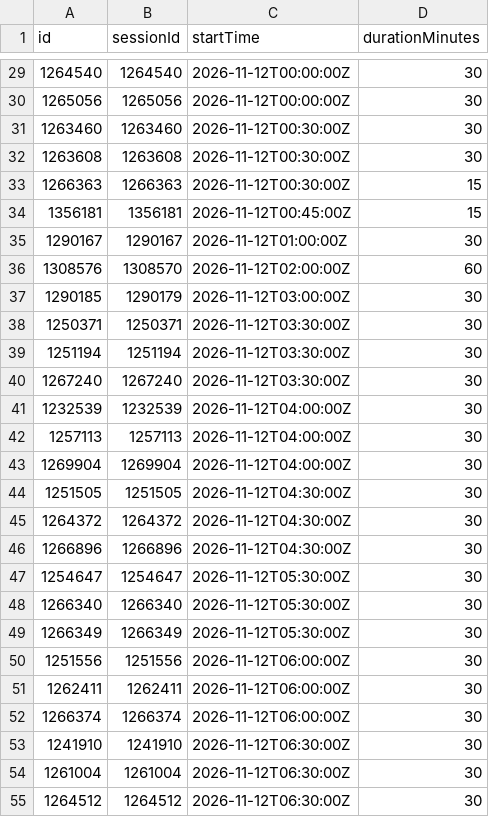
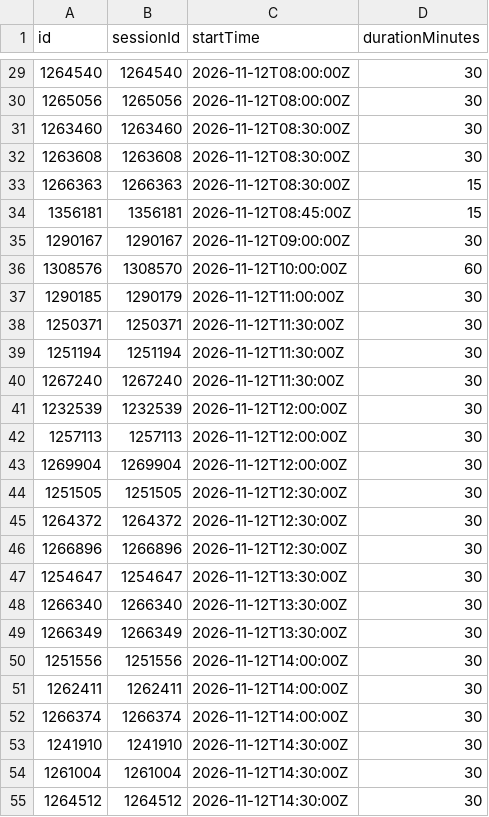
Before and after one commit to jpadams/nodes-2026-agent, a CSV file: data/slots.csv, drawn as a sheet; only a part is shown, gaps mark what is left out; the diff covers the shown part only.

```diff
--- a/data/slots.csv
+++ b/data/slots.csv
@@ -29,27 +29,27 @@ id,sessionId,startTime,durationMinutes
-1264540,1264540,2026-11-12T00:00:00Z,30
-1265056,1265056,2026-11-12T00:00:00Z,30
-1263460,1263460,2026-11-12T00:30:00Z,30
-1263608,1263608,2026-11-12T00:30:00Z,30
-1266363,1266363,2026-11-12T00:30:00Z,15
-1356181,1356181,2026-11-12T00:45:00Z,15
-1290167,1290167,2026-11-12T01:00:00Z,30
-1308576,1308570,2026-11-12T02:00:00Z,60
-1290185,1290179,2026-11-12T03:00:00Z,30
-1250371,1250371,2026-11-12T03:30:00Z,30
-1251194,1251194,2026-11-12T03:30:00Z,30
-1267240,1267240,2026-11-12T03:30:00Z,30
-1232539,1232539,2026-11-12T04:00:00Z,30
-1257113,1257113,2026-11-12T04:00:00Z,30
-1269904,1269904,2026-11-12T04:00:00Z,30
-1251505,1251505,2026-11-12T04:30:00Z,30
-1264372,1264372,2026-11-12T04:30:00Z,30
-1266896,1266896,2026-11-12T04:30:00Z,30
-1254647,1254647,2026-11-12T05:30:00Z,30
-1266340,1266340,2026-11-12T05:30:00Z,30
-1266349,1266349,2026-11-12T05:30:00Z,30
-1251556,1251556,2026-11-12T06:00:00Z,30
-1262411,1262411,2026-11-12T06:00:00Z,30
-1266374,1266374,2026-11-12T06:00:00Z,30
-1241910,1241910,2026-11-12T06:30:00Z,30
-1261004,1261004,2026-11-12T06:30:00Z,30
-1264512,1264512,2026-11-12T06:30:00Z,30
+1264540,1264540,2026-11-12T08:00:00Z,30
+1265056,1265056,2026-11-12T08:00:00Z,30
+1263460,1263460,2026-11-12T08:30:00Z,30
+1263608,1263608,2026-11-12T08:30:00Z,30
+1266363,1266363,2026-11-12T08:30:00Z,15
+1356181,1356181,2026-11-12T08:45:00Z,15
+1290167,1290167,2026-11-12T09:00:00Z,30
+1308576,1308570,2026-11-12T10:00:00Z,60
+1290185,1290179,2026-11-12T11:00:00Z,30
+1250371,1250371,2026-11-12T11:30:00Z,30
+1251194,1251194,2026-11-12T11:30:00Z,30
+1267240,1267240,2026-11-12T11:30:00Z,30
+1232539,1232539,2026-11-12T12:00:00Z,30
+1257113,1257113,2026-11-12T12:00:00Z,30
+1269904,1269904,2026-11-12T12:00:00Z,30
+1251505,1251505,2026-11-12T12:30:00Z,30
+1264372,1264372,2026-11-12T12:30:00Z,30
+1266896,1266896,2026-11-12T12:30:00Z,30
+1254647,1254647,2026-11-12T13:30:00Z,30
+1266340,1266340,2026-11-12T13:30:00Z,30
+1266349,1266349,2026-11-12T13:30:00Z,30
+1251556,1251556,2026-11-12T14:00:00Z,30
+1262411,1262411,2026-11-12T14:00:00Z,30
+1266374,1266374,2026-11-12T14:00:00Z,30
+1241910,1241910,2026-11-12T14:30:00Z,30
+1261004,1261004,2026-11-12T14:30:00Z,30
+1264512,1264512,2026-11-12T14:30:00Z,30
```
Also changed, not shown: 76 edited cells elsewhere in this file, 5 other files.
